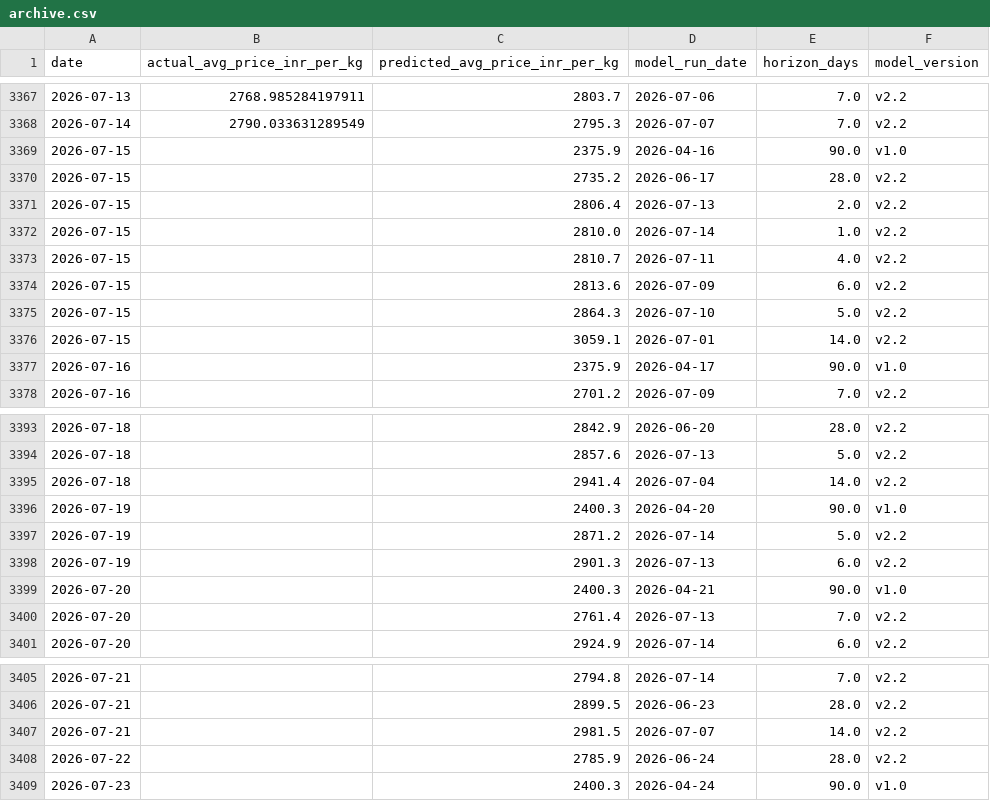
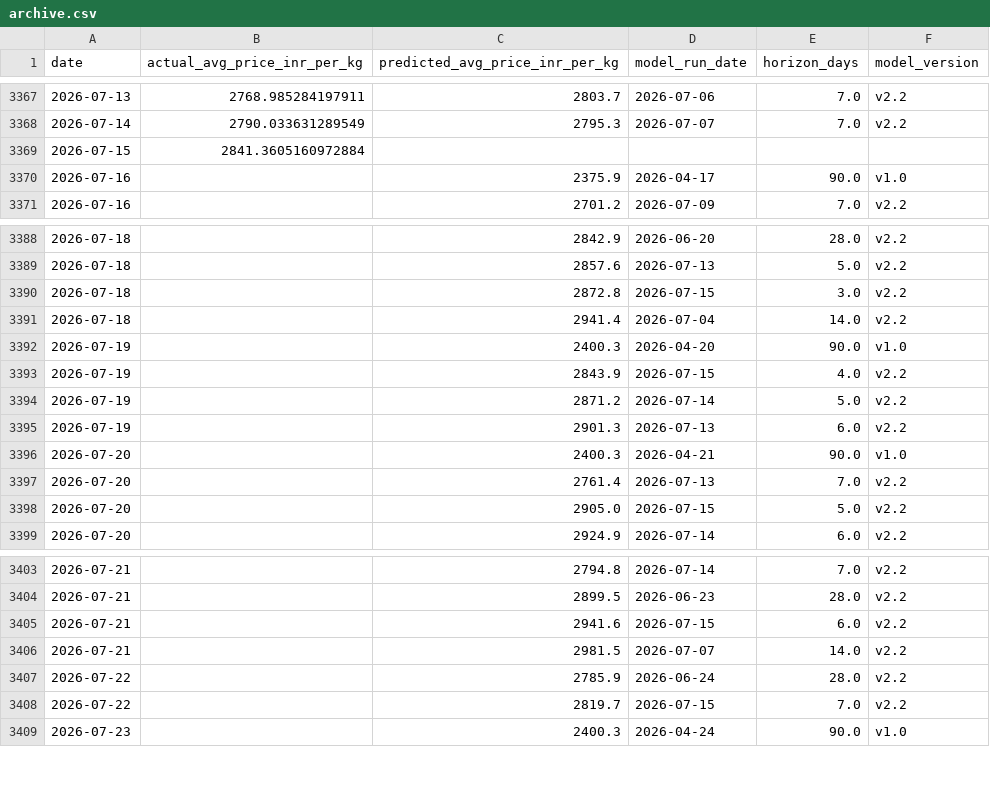
Before and after one commit to josephsebk/CardamomPulse, a CSV file: cardamom_webapp/data/archive.csv, drawn as a sheet; only a part is shown, gaps mark what is left out; the diff covers the shown part only.

```diff
--- a/cardamom_webapp/data/archive.csv
+++ b/cardamom_webapp/data/archive.csv
@@ -3368,10 +3368,3 @@ date,actual_avg_price_inr_per_kg,predicted_avg_price_inr_per_kg,model_run_date,h
 2026-07-14,2790.033631289549,2795.3,2026-07-07,7.0,v2.2
-2026-07-15,,2375.9,2026-04-16,90.0,v1.0
-2026-07-15,,2735.2,2026-06-17,28.0,v2.2
-2026-07-15,,2806.4,2026-07-13,2.0,v2.2
-2026-07-15,,2810.0,2026-07-14,1.0,v2.2
-2026-07-15,,2810.7,2026-07-11,4.0,v2.2
-2026-07-15,,2813.6,2026-07-09,6.0,v2.2
-2026-07-15,,2864.3,2026-07-10,5.0,v2.2
-2026-07-15,,3059.1,2026-07-01,14.0,v2.2
+2026-07-15,2841.3605160972884,,,,
 2026-07-16,,2375.9,2026-04-17,90.0,v1.0
@@ -3394,4 +3389,6 @@ date,actual_avg_price_inr_per_kg,predicted_avg_price_inr_per_kg,model_run_date,h
 2026-07-18,,2857.6,2026-07-13,5.0,v2.2
+2026-07-18,,2872.8,2026-07-15,3.0,v2.2
 2026-07-18,,2941.4,2026-07-04,14.0,v2.2
 2026-07-19,,2400.3,2026-04-20,90.0,v1.0
+2026-07-19,,2843.9,2026-07-15,4.0,v2.2
 2026-07-19,,2871.2,2026-07-14,5.0,v2.2
@@ -3400,2 +3397,3 @@ date,actual_avg_price_inr_per_kg,predicted_avg_price_inr_per_kg,model_run_date,h
 2026-07-20,,2761.4,2026-07-13,7.0,v2.2
+2026-07-20,,2905.0,2026-07-15,5.0,v2.2
 2026-07-20,,2924.9,2026-07-14,6.0,v2.2
@@ -3406,4 +3404,6 @@ date,actual_avg_price_inr_per_kg,predicted_avg_price_inr_per_kg,model_run_date,h
 2026-07-21,,2899.5,2026-06-23,28.0,v2.2
+2026-07-21,,2941.6,2026-07-15,6.0,v2.2
 2026-07-21,,2981.5,2026-07-07,14.0,v2.2
 2026-07-22,,2785.9,2026-06-24,28.0,v2.2
+2026-07-22,,2819.7,2026-07-15,7.0,v2.2
 2026-07-23,,2400.3,2026-04-24,90.0,v1.0
```
Also changed, not shown: 5 added rows elsewhere in this file, 4 other files.
